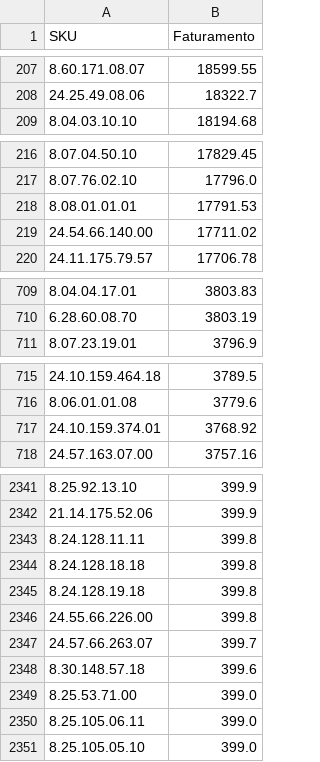
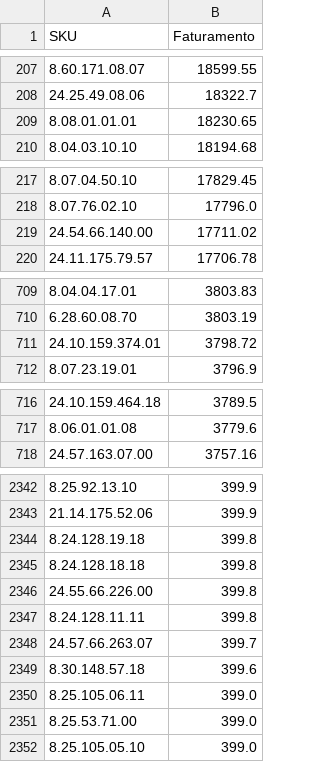
Before and after one commit to santoseliseu/Vitrine, a CSV file: Vendas.csv, drawn as a sheet; only a part is shown, gaps mark what is left out; the diff covers the shown part only.

Commit message:
Vendas atualizadas

```diff
--- a/Vendas.csv
+++ b/Vendas.csv
@@ -208,2 +208,3 @@ SKU;Faturamento
 24.25.49.08.06;18322.7
+8.08.01.01.01;18230.65
 8.04.03.10.10;18194.68
@@ -217,3 +218,2 @@ SKU;Faturamento
 8.07.76.02.10;17796.0
-8.08.01.01.01;17791.53
 24.54.66.140.00;17711.02
@@ -710,2 +710,3 @@ SKU;Faturamento
 6.28.60.08.70;3803.19
+24.10.159.374.01;3798.72
 8.07.23.19.01;3796.9
@@ -716,3 +717,2 @@ SKU;Faturamento
 8.06.01.01.08;3779.6
-24.10.159.374.01;3768.92
 24.57.163.07.00;3757.16
@@ -2342,10 +2343,10 @@ SKU;Faturamento
 21.14.175.52.06;399.9
-8.24.128.11.11;399.8
-8.24.128.18.18;399.8
 8.24.128.19.18;399.8
+8.24.128.18.18;399.8
 24.55.66.226.00;399.8
+8.24.128.11.11;399.8
 24.57.66.263.07;399.7
 8.30.148.57.18;399.6
-8.25.53.71.00;399.0
 8.25.105.06.11;399.0
+8.25.53.71.00;399.0
 8.25.105.05.10;399.0
```
Also changed, not shown: 3 added rows, 3 removed rows, 56 moved rows and 3 edited cells elsewhere in this file.
